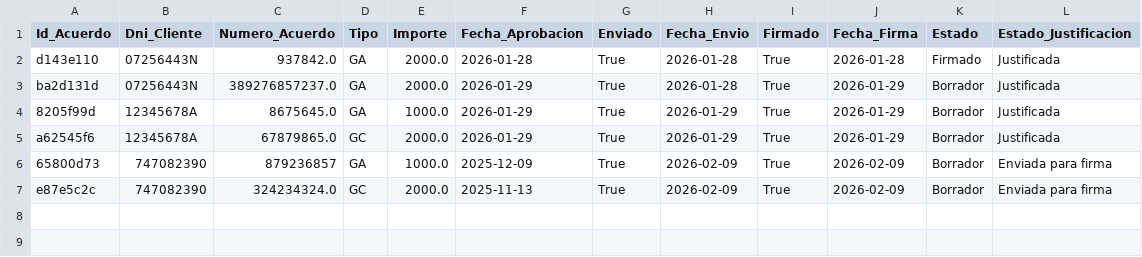
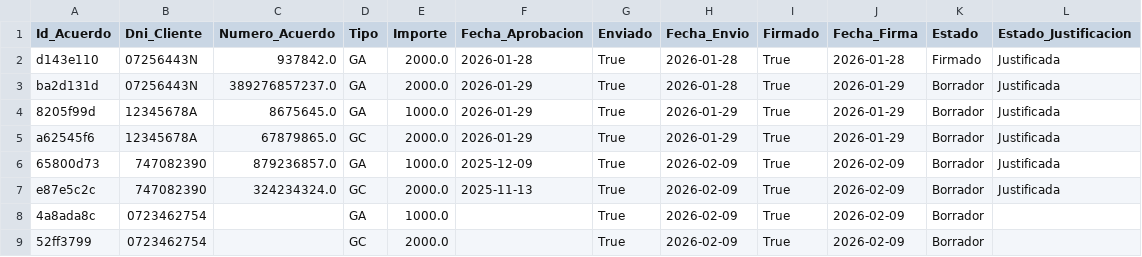
Before and after one commit to enriquesda/Control-Nofence, a CSV file: backend/data/acuerdos.csv, drawn as a sheet.

```diff
--- a/backend/data/acuerdos.csv
+++ b/backend/data/acuerdos.csv
@@ -5,3 +5,5 @@ ba2d131d,07256443N,389276857237.0,GA,2000.0,2026-01-29,True,2026-01-28,True,2026
 a62545f6,12345678A,67879865.0,GC,2000.0,2026-01-29,True,2026-01-29,True,2026-01-29,Borrador,Justificada
-65800d73,747082390,879236857,GA,1000.0,2025-12-09,True,2026-02-09,True,2026-02-09,Borrador,Enviada para firma
-e87e5c2c,747082390,324234324.0,GC,2000.0,2025-11-13,True,2026-02-09,True,2026-02-09,Borrador,Enviada para firma
+65800d73,747082390,879236857.0,GA,1000.0,2025-12-09,True,2026-02-09,True,2026-02-09,Borrador,Justificada
+e87e5c2c,747082390,324234324.0,GC,2000.0,2025-11-13,True,2026-02-09,True,2026-02-09,Borrador,Justificada
+4a8ada8c,0723462754,,GA,1000.0,,True,2026-02-09,True,2026-02-09,Borrador,
+52ff3799,0723462754,,GC,2000.0,,True,2026-02-09,True,2026-02-09,Borrador,
```
Also changed, not shown: backend/data/clientes.csv, 1 other file.
